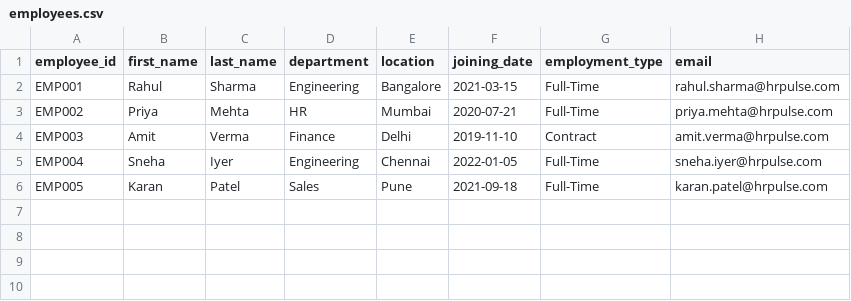
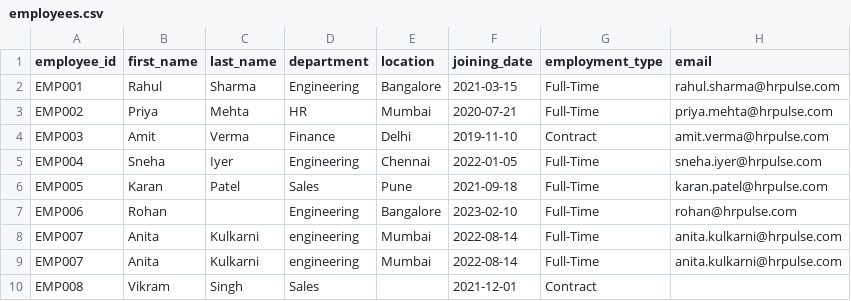
Before and after one commit to thecublionlabs/HRPulse, a CSV file: data/raw/employees.csv, drawn as a sheet; the diff names each change by its address in the sheet, - before the commit and + after, or states it on an @@ line.

Commit message:
Added realistic HR data quality issues

```diff
--- a/data/raw/employees.csv
+++ b/data/raw/employees.csv
+row 7: EMP006 | Rohan |  | Engineering | Bangalore | 2023-02-10 | Full-Time | rohan@hrpulse.com
+row 8: EMP007 | Anita | Kulkarni | engineering | Mumbai | 2022-08-14 | Full-Time | anita.kulkarni@hrpulse.com
+row 9: EMP007 | Anita | Kulkarni | engineering | Mumbai | 2022-08-14 | Full-Time | anita.kulkarni@hrpulse.com
+row 10: EMP008 | Vikram | Singh | Sales |  | 2021-12-01 | Contract
```
Also changed, not shown: 1 other file.
